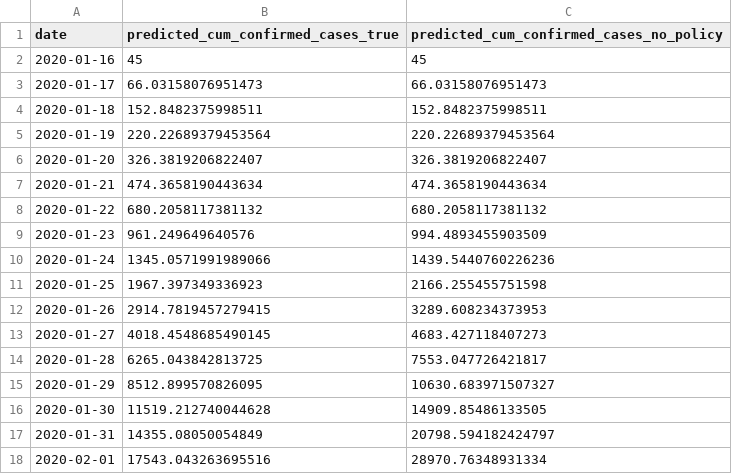
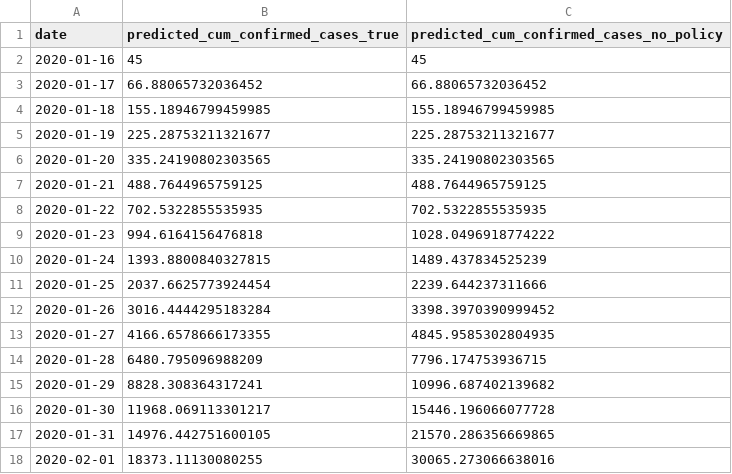
Before and after one commit to Global-Policy-Lab/gpl-covid, a CSV file: models/projections/china_model_projection.csv, drawn as a sheet; only a part is shown; the diff covers the shown part only.

Commit message:
update projection output

```diff
--- a/models/projections/china_model_projection.csv
+++ b/models/projections/china_model_projection.csv
@@ -2,17 +2,17 @@ date,predicted_cum_confirmed_cases_true,predicted_cum_confirmed_cases_no_policy
 2020-01-16,45,45
-2020-01-17,66.03158076951473,66.03158076951473
-2020-01-18,152.8482375998511,152.8482375998511
-2020-01-19,220.22689379453564,220.22689379453564
-2020-01-20,326.3819206822407,326.3819206822407
-2020-01-21,474.3658190443634,474.3658190443634
-2020-01-22,680.2058117381132,680.2058117381132
-2020-01-23,961.249649640576,994.4893455903509
-2020-01-24,1345.0571991989066,1439.5440760226236
-2020-01-25,1967.397349336923,2166.255455751598
-2020-01-26,2914.7819457279415,3289.608234373953
-2020-01-27,4018.4548685490145,4683.427118407273
-2020-01-28,6265.043842813725,7553.047726421817
-2020-01-29,8512.899570826095,10630.683971507327
-2020-01-30,11519.212740044628,14909.85486133505
-2020-01-31,14355.08050054849,20798.594182424797
-2020-02-01,17543.043263695516,28970.76348931334
+2020-01-17,66.88065732036452,66.88065732036452
+2020-01-18,155.18946799459985,155.18946799459985
+2020-01-19,225.28753211321677,225.28753211321677
+2020-01-20,335.24190802303565,335.24190802303565
+2020-01-21,488.7644965759125,488.7644965759125
+2020-01-22,702.5322855535935,702.5322855535935
+2020-01-23,994.6164156476818,1028.0496918774222
+2020-01-24,1393.8800840327815,1489.437834525239
+2020-01-25,2037.6625773924454,2239.644237311666
+2020-01-26,3016.4444295183284,3398.3970390999452
+2020-01-27,4166.6578666173355,4845.9585302804935
+2020-01-28,6480.795096988209,7796.174753936715
+2020-01-29,8828.308364317241,10996.687402139682
+2020-01-30,11968.069113301217,15446.196066077728
+2020-01-31,14976.442751600105,21570.286356669865
+2020-02-01,18373.11130080255,30065.273066638016
```
Also changed, not shown: 66 edited cells elsewhere in this file, models/projections/france_model_projection.csv, models/projections/iran_model_projection.csv, 9 other files.
